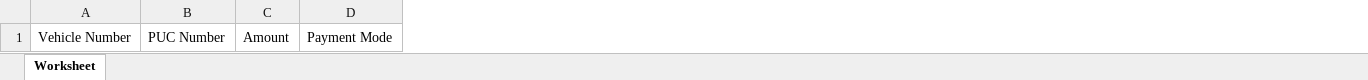
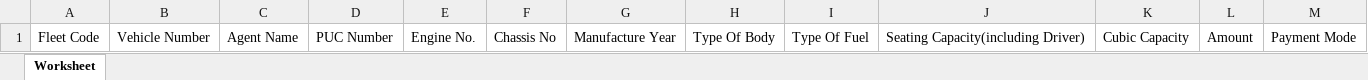
Before and after one commit to mechtech5/vms-demo, an Excel workbook: public/demo_files/Demo_PUCDetails.xlsx, sheet Worksheet, drawn as a sheet; only a part is shown; values as stored, in another font and other column widths than the file's, no borders; the diff names each change by its address in the sheet, - before the commit and + after, or states it on an @@ line.

```diff
--- a/public/demo_files/Demo_PUCDetails.xlsx (sheet Worksheet)
+++ b/public/demo_files/Demo_PUCDetails.xlsx (sheet Worksheet)
+column A, row 1: Fleet Code
+column C, row 1: Agent Name
+column E, row 1: Engine No.
+column F, row 1: Chassis No
+column G, row 1: Manufacture Year
+column H, row 1: Type Of Body
+column I, row 1: Type Of Fuel
+column J, row 1: Seating Capacity(including Driver)
+column K, row 1: Cubic Capacity
```
Also changed, not shown: 13 other files.
